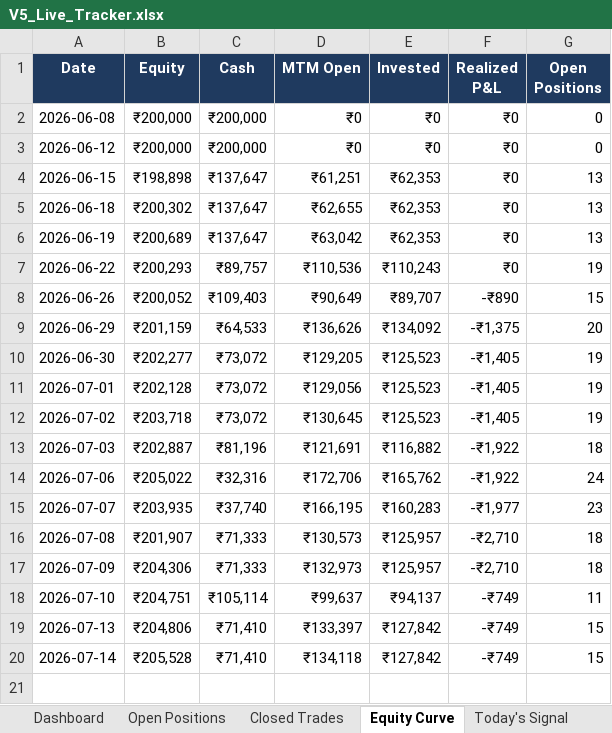
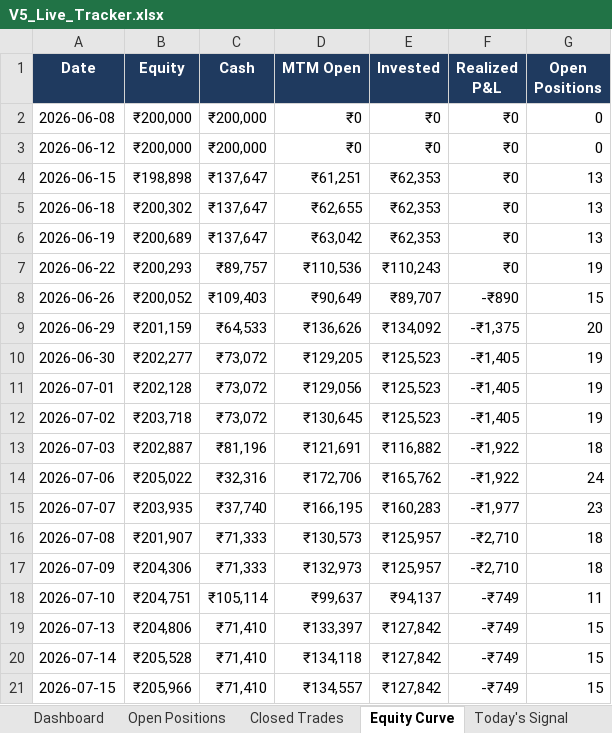
Before and after one commit to shubhamkrpal3-web/v5-stockpicker, an Excel workbook: V5_Live_Tracker.xlsx, sheet Equity Curve, drawn as a sheet; values as stored, in another font and other column widths than the file's, no borders; the diff names each change by its address in the sheet, - before the commit and + after, or states it on an @@ line.

```diff
--- a/V5_Live_Tracker.xlsx (sheet Equity Curve)
+++ b/V5_Live_Tracker.xlsx (sheet Equity Curve)
+row 21: 2026-07-15 | ₹205,966 | ₹71,410 | ₹134,557 | ₹127,842 | -₹749 | 15
```
Also changed, not shown: sheet Today's Signal, sheet Open Positions, sheet Dashboard, 11 other files.
